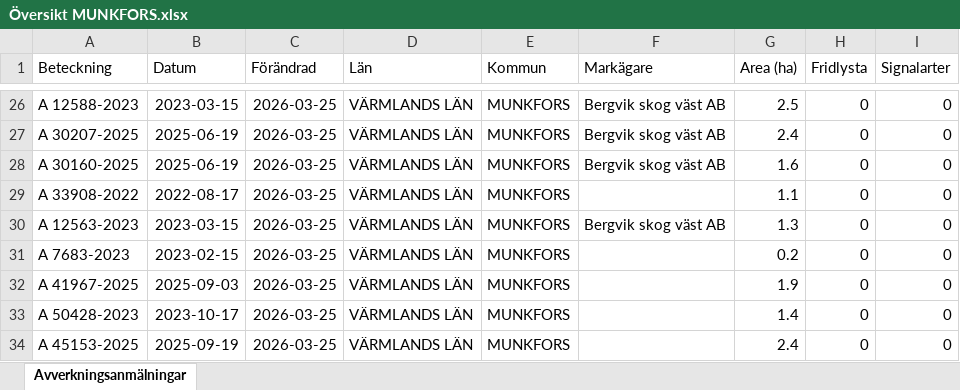
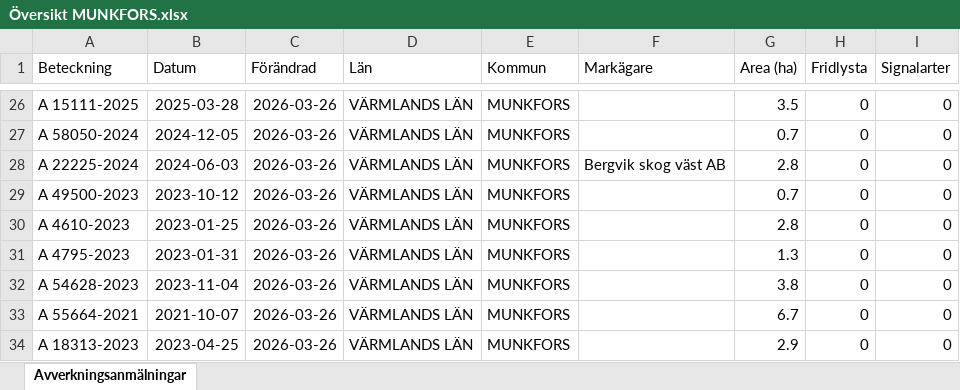
Before and after one commit to klasma/Logging_1762, an Excel workbook: Översikt MUNKFORS.xlsx, sheet Avverkningsanmälningar, drawn as a sheet; only a part is shown, gaps mark what is left out; values as stored, in another font and other column widths than the file's, no borders; the diff covers the shown part only; the diff names each change by its address in the sheet, - before the commit and + after, or states it on an @@ line.

```diff
--- a/Översikt MUNKFORS.xlsx (sheet Avverkningsanmälningar)
+++ b/Översikt MUNKFORS.xlsx (sheet Avverkningsanmälningar)
-A26 (Beteckning): A 12588-2023
+A26 (Beteckning): A 15111-2025
-B26 (Datum): 2023-03-15
+B26 (Datum): 2025-03-28
-C26:C34 (Förändrad): 2026-03-25
+C26:C34 (Förändrad): 2026-03-26
-F26:F27 (Markägare): Bergvik skog väst AB
+F26:F27 (Markägare): (empty)
-G26 (Area (ha)): 2.5
+G26 (Area (ha)): 3.5
-A27 (Beteckning): A 30207-2025
+A27 (Beteckning): A 58050-2024
-B27 (Datum): 2025-06-19
+B27 (Datum): 2024-12-05
-G27 (Area (ha)): 2.4
+G27 (Area (ha)): 0.7
-A28 (Beteckning): A 30160-2025
+A28 (Beteckning): A 22225-2024
-B28 (Datum): 2025-06-19
+B28 (Datum): 2024-06-03
-G28 (Area (ha)): 1.6
+G28 (Area (ha)): 2.8
-A29 (Beteckning): A 33908-2022
+A29 (Beteckning): A 49500-2023
-B29 (Datum): 2022-08-17
+B29 (Datum): 2023-10-12
-G29 (Area (ha)): 1.1
+G29 (Area (ha)): 0.7
-A30 (Beteckning): A 12563-2023
+A30 (Beteckning): A 4610-2023
-B30 (Datum): 2023-03-15
+B30 (Datum): 2023-01-25
-F30 (Markägare): Bergvik skog väst AB
+F30 (Markägare): (empty)
-G30 (Area (ha)): 1.3
+G30 (Area (ha)): 2.8
-A31 (Beteckning): A 7683-2023
+A31 (Beteckning): A 4795-2023
-B31 (Datum): 2023-02-15
+B31 (Datum): 2023-01-31
-G31 (Area (ha)): 0.2
+G31 (Area (ha)): 1.3
-A32 (Beteckning): A 41967-2025
+A32 (Beteckning): A 54628-2023
-B32 (Datum): 2025-09-03
+B32 (Datum): 2023-11-04
-G32 (Area (ha)): 1.9
+G32 (Area (ha)): 3.8
-A33 (Beteckning): A 50428-2023
+A33 (Beteckning): A 55664-2021
-B33 (Datum): 2023-10-17
+B33 (Datum): 2021-10-07
-G33 (Area (ha)): 1.4
+G33 (Area (ha)): 6.7
-A34 (Beteckning): A 45153-2025
+A34 (Beteckning): A 18313-2023
-B34 (Datum): 2025-09-19
+B34 (Datum): 2023-04-25
-G34 (Area (ha)): 2.4
+G34 (Area (ha)): 2.9
```
Also changed, not shown: 322 edited cells elsewhere in this sheet, artfynd/A 44111-2023 artfynd.xlsx, 5 other files.
